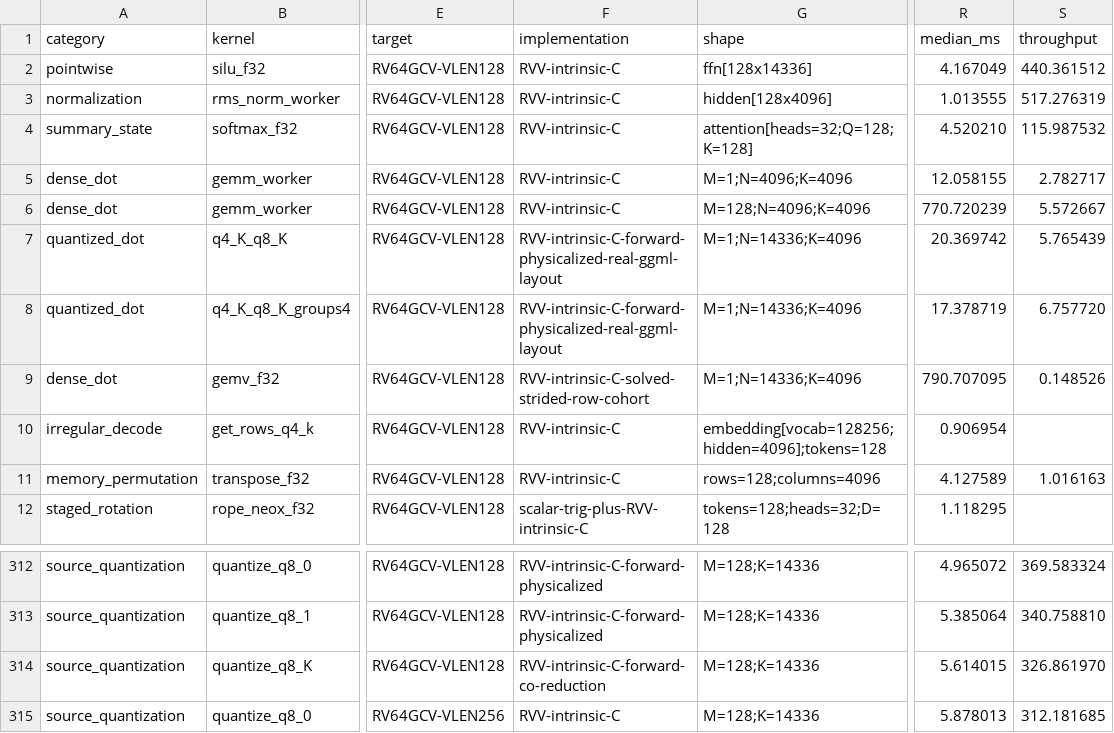
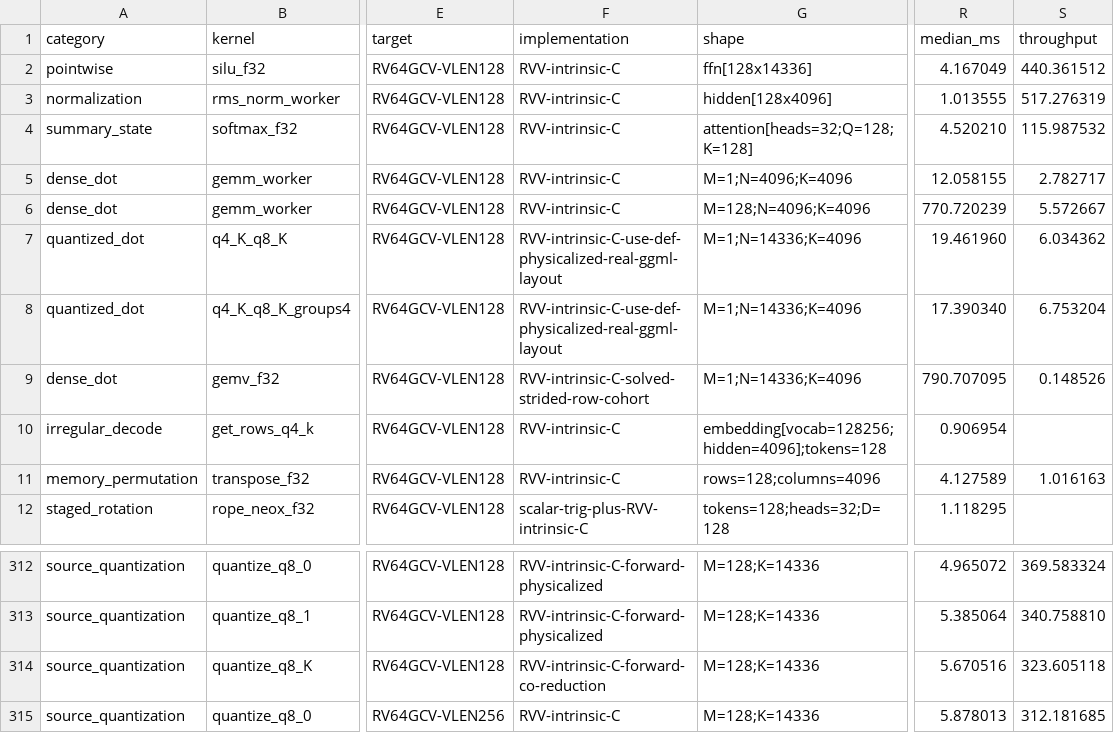
Before and after one commit to zzyu5/Weft, a CSV file: report/weft-kernel-performance.csv, drawn as a sheet; only a part is shown, gaps mark what is left out; the diff names each change by its address in the sheet, - before the commit and + after, or states it on an @@ line.

Commit message:
derive physical mappings from use-def and tune local schedules

```diff
--- a/report/weft-kernel-performance.csv
+++ b/report/weft-kernel-performance.csv
-F7:F8 (implementation): RVV-intrinsic-C-forward-physicalized-real-ggml-layout
+F7:F8 (implementation): RVV-intrinsic-C-use-def-physicalized-real-ggml-layout
-R7 (median_ms): 20.369742
+R7 (median_ms): 19.461960
-S7 (throughput): 5.765439
+S7 (throughput): 6.034362
-R8 (median_ms): 17.378719
+R8 (median_ms): 17.390340
-S8 (throughput): 6.757720
+S8 (throughput): 6.753204
-R314 (median_ms): 5.614015
+R314 (median_ms): 5.670516
-S314 (throughput): 326.861970
+S314 (throughput): 323.605118
```
Also changed, not shown: 13 other files.
